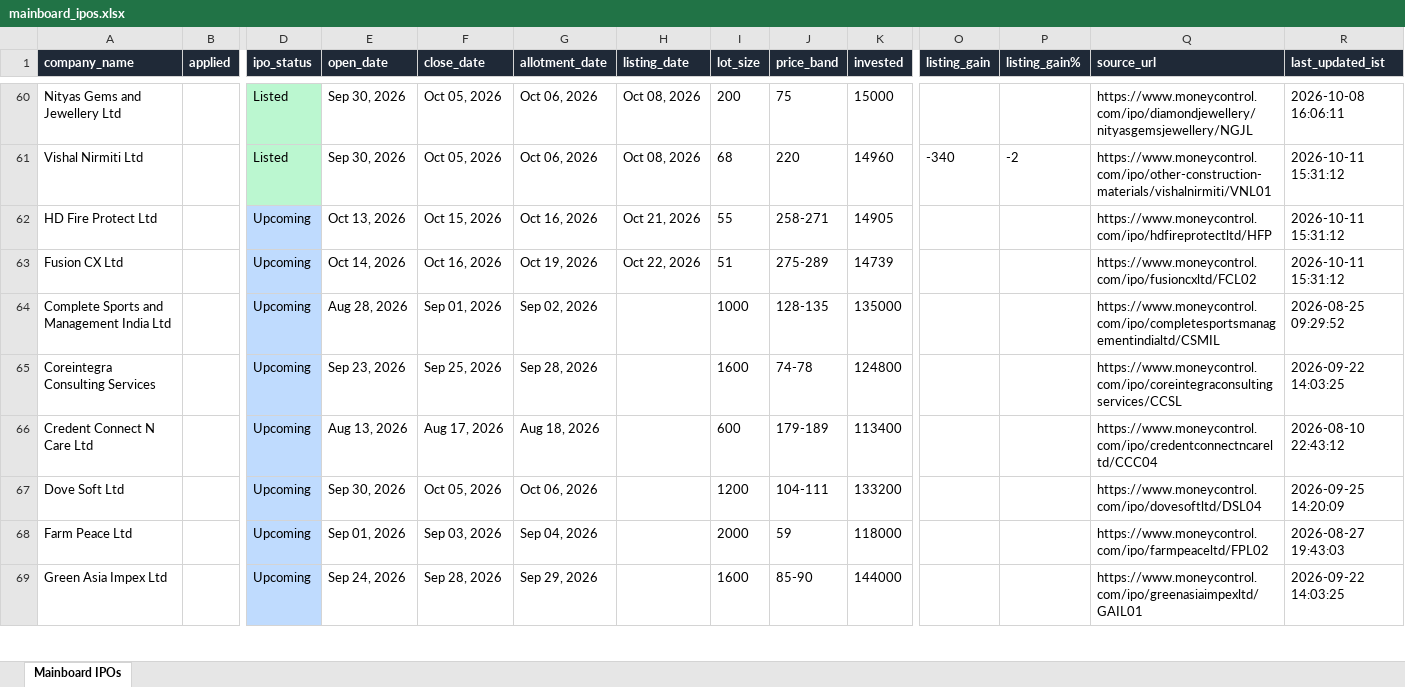
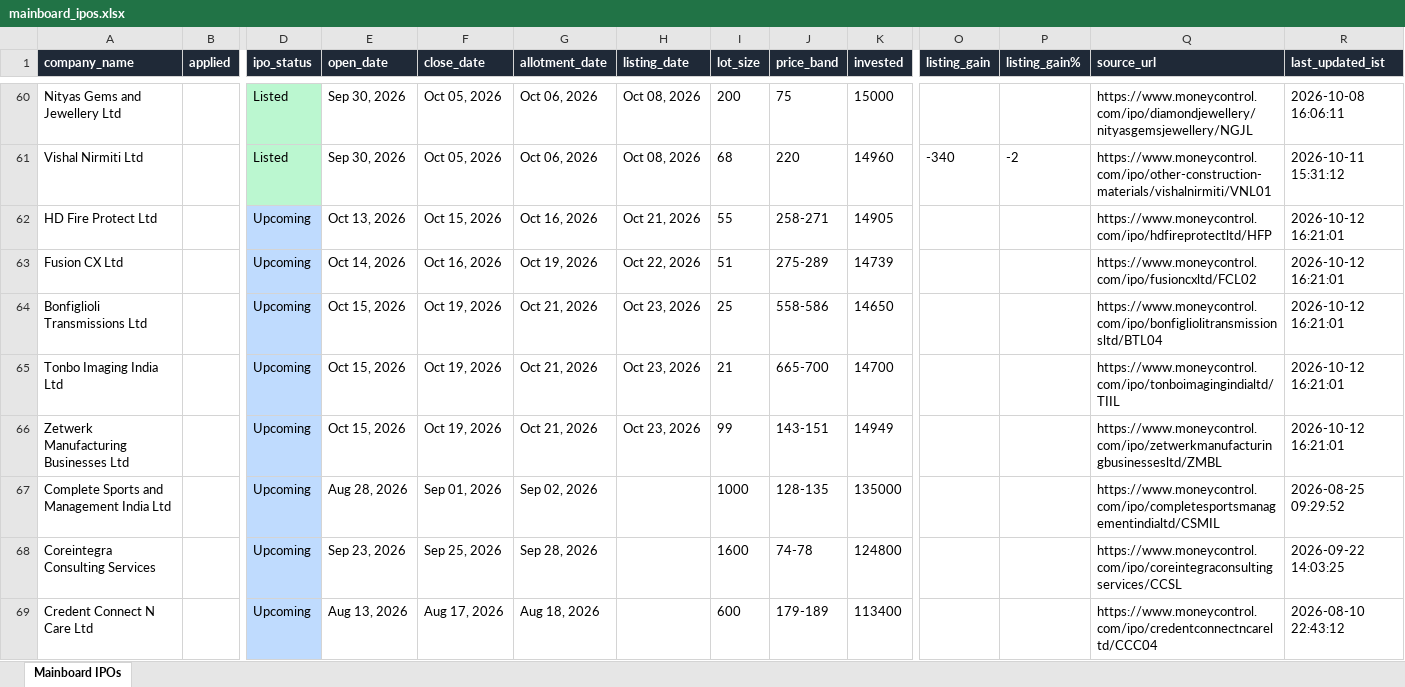
Before and after one commit to ArmanGrewal007/stonks, an Excel workbook: data/mainboard_ipos.xlsx, sheet Mainboard IPOs, drawn as a sheet; only a part is shown, gaps mark what is left out; the shorter side is filled out with more unchanged rows; values as stored, in another font and other column widths than the file's, no borders; rows hold the shown columns only; the diff names each change by its address in the sheet, - before the commit and + after, or states it on an @@ line.

```diff
--- a/data/mainboard_ipos.xlsx (sheet Mainboard IPOs)
+++ b/data/mainboard_ipos.xlsx (sheet Mainboard IPOs)
-R62:R63 (last_updated_ist): 2026-10-11 15:31:12
+R62:R63 (last_updated_ist): 2026-10-12 16:21:01
+row 64: Bonfiglioli Transmissions Ltd |  | Upcoming | Oct 15, 2026 | Oct 19, 2026 | Oct 21, 2026 | Oct 23, 2026 | 25 | 558-586 | 14650 |  |  | https://www.moneycontrol.com/ipo/bonfigliolitransmissionsltd/BTL04 | 2026-10-12 16:21:01
+row 65: Tonbo Imaging India Ltd |  | Upcoming | Oct 15, 2026 | Oct 19, 2026 | Oct 21, 2026 | Oct 23, 2026 | 21 | 665-700 | 14700 |  |  | https://www.moneycontrol.com/ipo/tonboimagingindialtd/TIIL | 2026-10-12 16:21:01
+row 66: Zetwerk Manufacturing Businesses Ltd |  | Upcoming | Oct 15, 2026 | Oct 19, 2026 | Oct 21, 2026 | Oct 23, 2026 | 99 | 143-151 | 14949 |  |  | https://www.moneycontrol.com/ipo/zetwerkmanufacturingbusinessesltd/ZMBL | 2026-10-12 16:21:01
```
Also changed, not shown: 2 other files.
